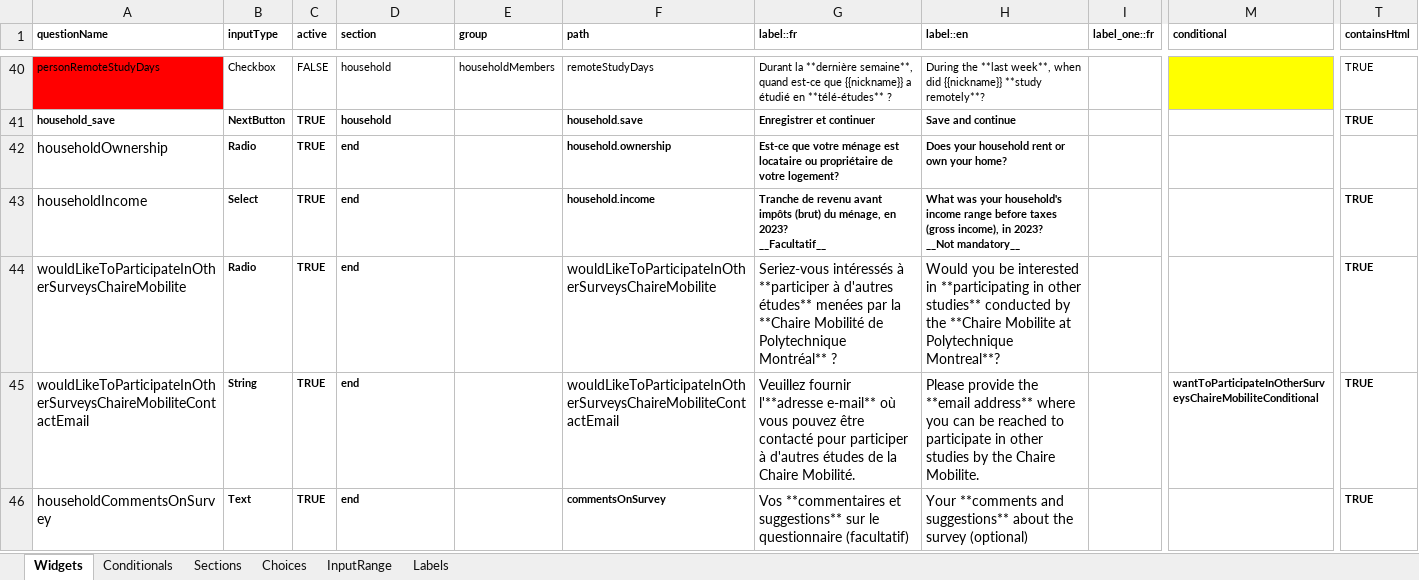
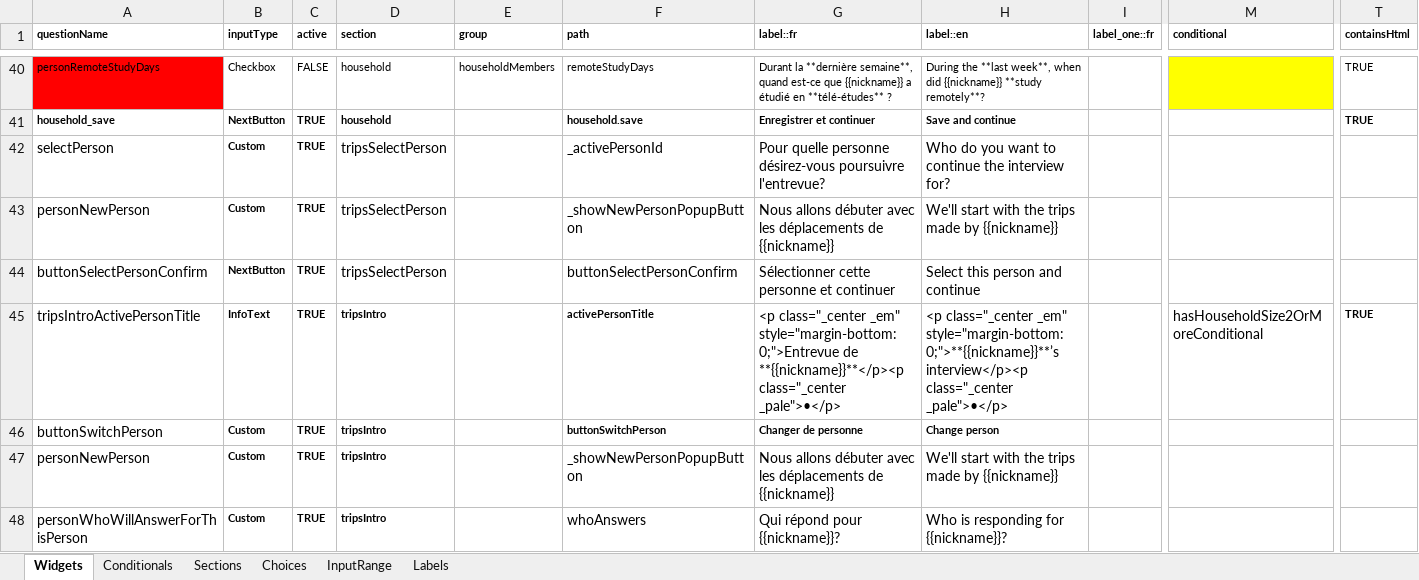
Before and after one commit to chairemobilite/od_nationale_quebec, an Excel workbook: survey/references/OD_nationale_quebec_2025.xlsx, sheet Widgets, drawn as a sheet; only a part is shown, gaps mark what is left out; the shorter side is filled out with more unchanged rows; values as stored, in another font and other column widths than the file's, no borders; charts and pictures and conditional formats not drawn; rows hold the shown columns only; the diff covers the shown part only; the diff names each change by its address in the sheet, - before the commit and + after, or states it on an @@ line.

Commit message:
questionnaire: add `tripsSelectPersons and `tripsIntro` sections
fixes #6

Add the `tripsSelectPersons` and `tripsIntro` section widgets to the excel file
Run `yarn generateSurvey`
Copy and simplify the custom widgets from the od_nationale_2024 survey
Adapt the section configurations to have a repeated block with the new
sections in it

```diff
--- a/survey/references/OD_nationale_quebec_2025.xlsx (sheet Widgets)
+++ b/survey/references/OD_nationale_quebec_2025.xlsx (sheet Widgets)
+row 42: selectPerson | Custom | TRUE | tripsSelectPerson |  | _activePersonId | Pour quelle personne désirez-vous poursuivre l'entrevue? | Who do you want to continue the interview for?
+row 43: personNewPerson | Custom | TRUE | tripsSelectPerson |  | _showNewPersonPopupButton | Nous allons débuter avec les déplacements de {{nickname}} | We'll start with the trips made by {{nickname}}
+row 44: buttonSelectPersonConfirm | NextButton | TRUE | tripsSelectPerson |  | buttonSelectPersonConfirm | Sélectionner cette personne et continuer | Select this person and continue
+row 45: tripsIntroActivePersonTitle | InfoText | TRUE | tripsIntro |  | activePersonTitle | <p class="_center _em" style="margin-bottom: 0;">Entrevue de **{{nickname}}**</p><p class="_center _pale">•</p> | <p class="_center _em" style="margin-bottom: 0;">**{{nickname}}**’s interview</p><p class="_center _pale">•</p> |  | hasHouseholdSize2OrMoreConditional | TRUE
+row 46: buttonSwitchPerson | Custom | TRUE | tripsIntro |  | buttonSwitchPerson | Changer de personne | Change person
+row 47: personNewPerson | Custom | TRUE | tripsIntro |  | _showNewPersonPopupButton | Nous allons débuter avec les déplacements de {{nickname}} | We'll start with the trips made by {{nickname}}
+row 48: personWhoWillAnswerForThisPerson | Custom | TRUE | tripsIntro |  | whoAnswers | Qui répond pour {{nickname}}? | Who is responding for {{nickname}}?
```
Also changed, not shown: 7 added rows elsewhere in this sheet, sheet Choices, sheet Sections, sheet Conditionals, sheet Labels, formulas that keep their value, 33 other files.
